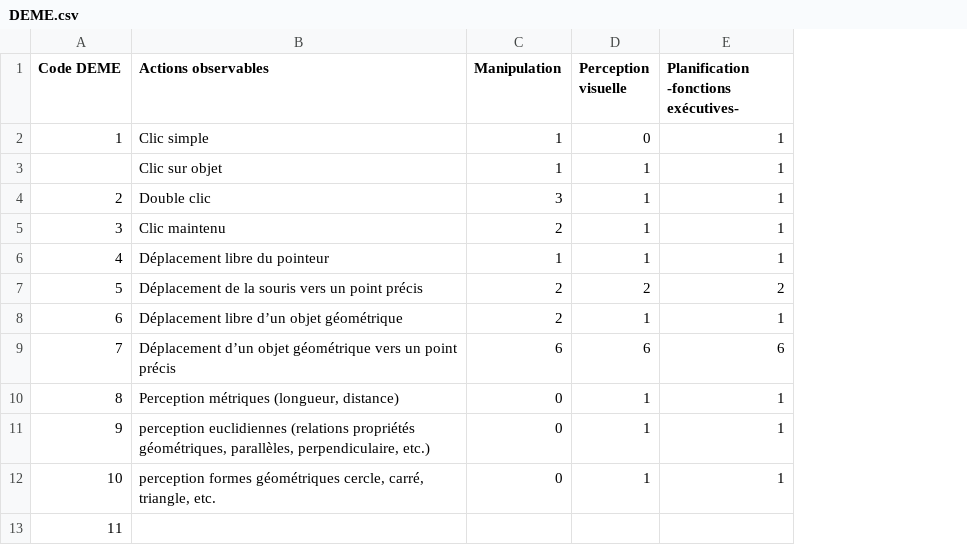
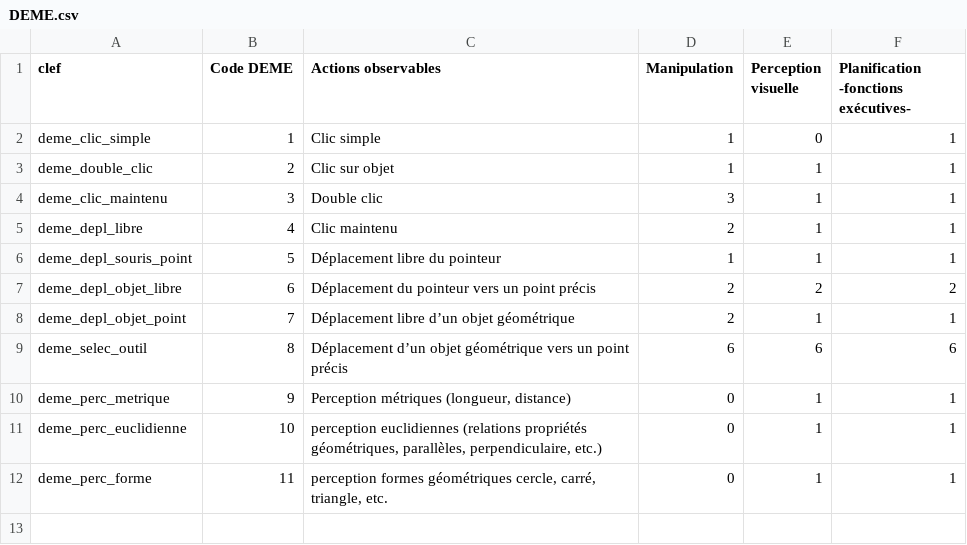
Before and after one commit to JorisMLD/editeur_ckc, a CSV file: DEME.csv, drawn as a sheet; removed rows and columns are numbered as before the commit, all else as after; the diff names each change by its address in the sheet, - before the commit and + after, or states it on an @@ line.

Commit message:
Update DEME.csv

```diff
--- a/DEME.csv
+++ b/DEME.csv
+column A (clef), rows 2-12: deme_clic_simple | deme_double_clic | deme_clic_maintenu | deme_depl_libre | deme_depl_souris_point | deme_depl_objet_libre | deme_depl_objet_point | deme_selec_outil | deme_perc_metrique | deme_perc_euclidienne | deme_perc_forme
-row 3:  | Clic sur objet | 1 | 1 | 1
-C3 (Actions observables): Double clic
+C3 (Actions observables): Clic sur objet
-D3 (Manipulation): 3
+D3 (Manipulation): 1
-C4 (Actions observables): Clic maintenu
+C4 (Actions observables): Double clic
-D4 (Manipulation): 2
+D4 (Manipulation): 3
-C5 (Actions observables): Déplacement libre du pointeur
+C5 (Actions observables): Clic maintenu
-D5 (Manipulation): 1
+D5 (Manipulation): 2
-C6 (Actions observables): Déplacement de la souris vers un point précis
+C6 (Actions observables): Déplacement libre du pointeur
-D6 (Manipulation): 2
+D6 (Manipulation): 1
-E6 (Perception visuelle): 2
+E6 (Perception visuelle): 1
-F6: 2
+F6: 1
-C7 (Actions observables): Déplacement libre d’un objet géométrique
+C7 (Actions observables): Déplacement du pointeur vers un point précis
-E7 (Perception visuelle): 1
+E7 (Perception visuelle): 2
-F7: 1
+F7: 2
-C8 (Actions observables): Déplacement d’un objet géométrique vers un point précis
+C8 (Actions observables): Déplacement libre d’un objet géométrique
-D8 (Manipulation): 6
+D8 (Manipulation): 2
-E8 (Perception visuelle): 6
+E8 (Perception visuelle): 1
-F8: 6
+F8: 1
-C9 (Actions observables): Perception métriques (longueur, distance)
+C9 (Actions observables): Déplacement d’un objet géométrique vers un point précis
-D9 (Manipulation): 0
+D9 (Manipulation): 6
-E9 (Perception visuelle): 1
+E9 (Perception visuelle): 6
-F9: 1
+F9: 6
-C10 (Actions observables): perception euclidiennes (relations propriétés géométriques, parallèles, perpendiculaire, etc.)
+C10 (Actions observables): Perception métriques (longueur, distance)
-C11 (Actions observables): perception formes géométriques cercle, carré, triangle, etc.
+C11 (Actions observables): perception euclidiennes (relations propriétés géométriques, parallèles, perpendiculaire, etc.)
-C12 (Actions observables): (empty)
+C12 (Actions observables): perception formes géométriques cercle, carré, triangle, etc.
-D12 (Manipulation): (empty)
+D12 (Manipulation): 0
-E12 (Perception visuelle): (empty)
+E12 (Perception visuelle): 1
-F12: (empty)
+F12: 1
```
